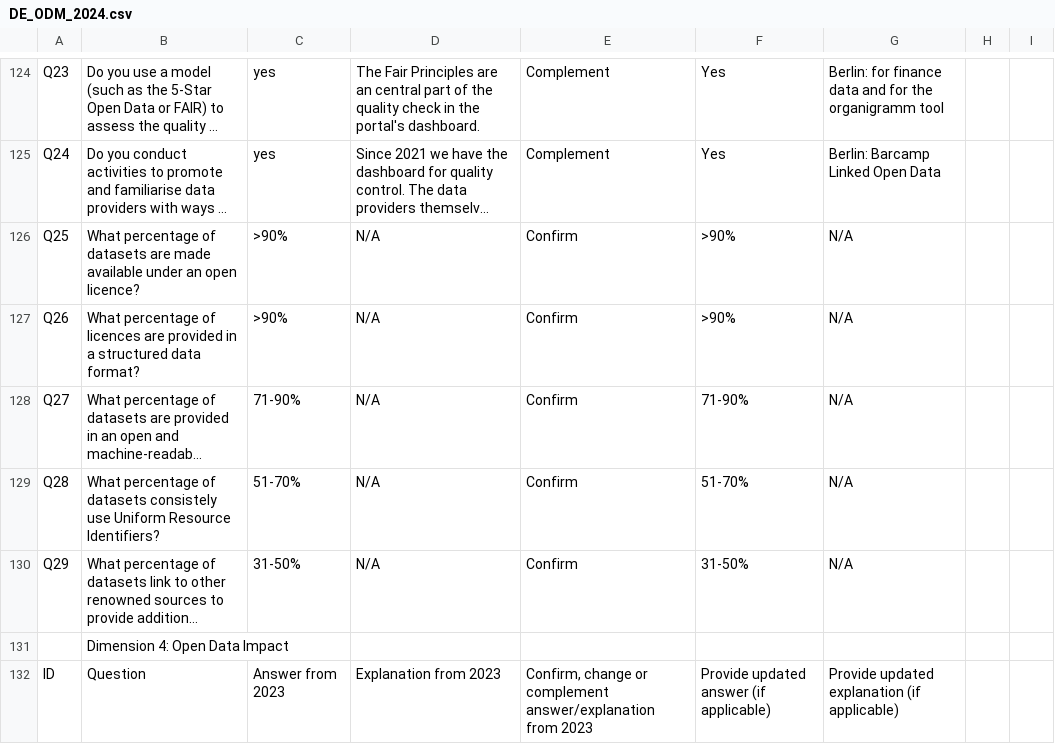
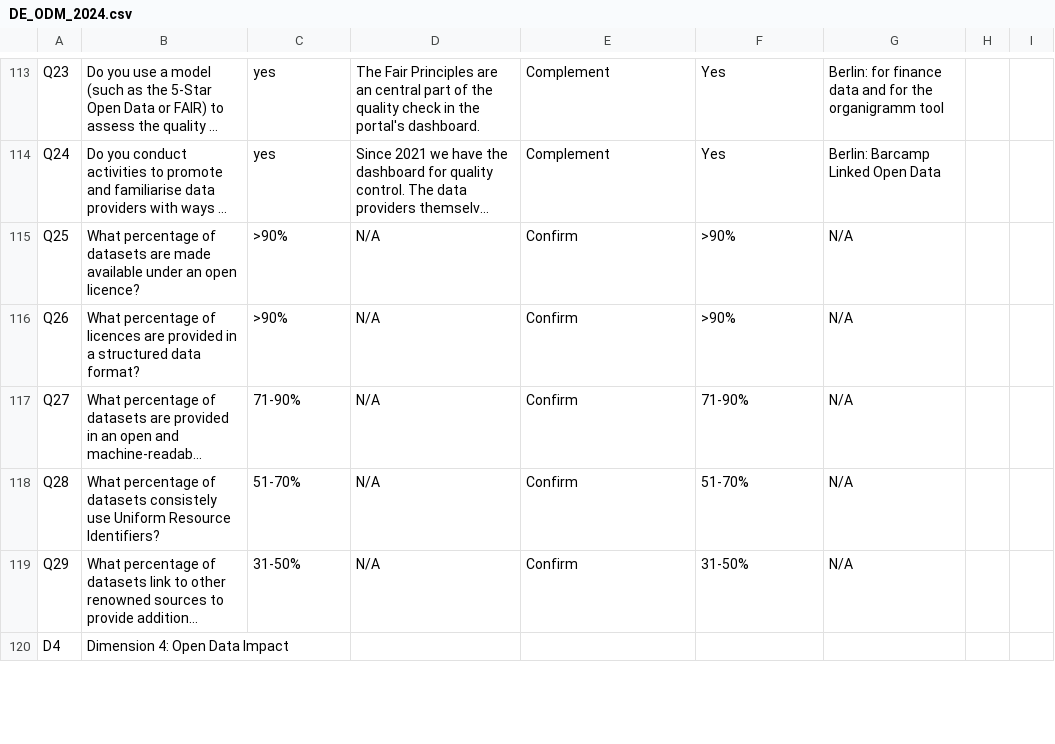
Before and after one commit to tursics/maturity-report, a CSV file: 2024/3-simplified/DE_ODM_2024.csv, drawn as a sheet; only a part is shown, gaps mark what is left out; long unchanged cells end in …; removed rows and columns are numbered as before the commit, all else as after; the diff covers the shown part only; the diff names each change by its address in the sheet, - before the commit and + after, or states it on an @@ line.

```diff
--- a/2024/3-simplified/DE_ODM_2024.csv
+++ b/2024/3-simplified/DE_ODM_2024.csv
-A120: (empty)
+A120: D4
-row 132: ID | Question | Answer from 2023 | Explanation from 2023 | Confirm, change or complement answer/explanation from 2023 | Provide updated answer (if applicable) | Provide updated explanation (if applicable)
```
Also changed, not shown: 13 removed rows and 20 edited cells elsewhere in this file.
